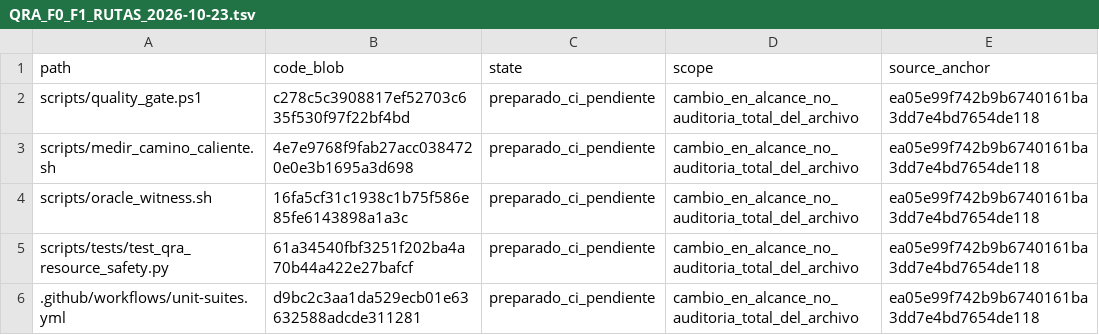
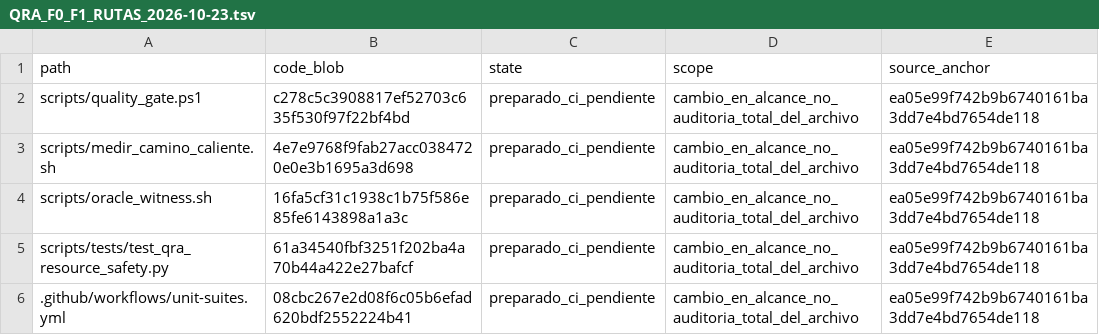
Before and after one commit to Jhona-la/Trader-Gemini, a TSV file: docs/audit/QRA_F0_F1_RUTAS_2026-10-23.tsv, drawn as a sheet.

```diff
--- a/docs/audit/QRA_F0_F1_RUTAS_2026-10-23.tsv
+++ b/docs/audit/QRA_F0_F1_RUTAS_2026-10-23.tsv
@@ -5,2 +5,2 @@ scripts/oracle_witness.sh	16fa5cf31c1938c1b75f586e85fe6143898a1a3c	preparado_ci_
 scripts/tests/test_qra_resource_safety.py	61a34540fbf3251f202ba4a70b44a422e27bafcf	preparado_ci_pendiente	cambio_en_alcance_no_auditoria_total_del_archivo	ea05e99f742b9b6740161ba3dd7e4bd7654de118
-.github/workflows/unit-suites.yml	d9bc2c3aa1da529ecb01e63632588adcde311281	preparado_ci_pendiente	cambio_en_alcance_no_auditoria_total_del_archivo	ea05e99f742b9b6740161ba3dd7e4bd7654de118
+.github/workflows/unit-suites.yml	08cbc267e2d08f6c05b6efad620bdf2552224b41	preparado_ci_pendiente	cambio_en_alcance_no_auditoria_total_del_archivo	ea05e99f742b9b6740161ba3dd7e4bd7654de118
```
Also changed, not shown: 2 other files.
